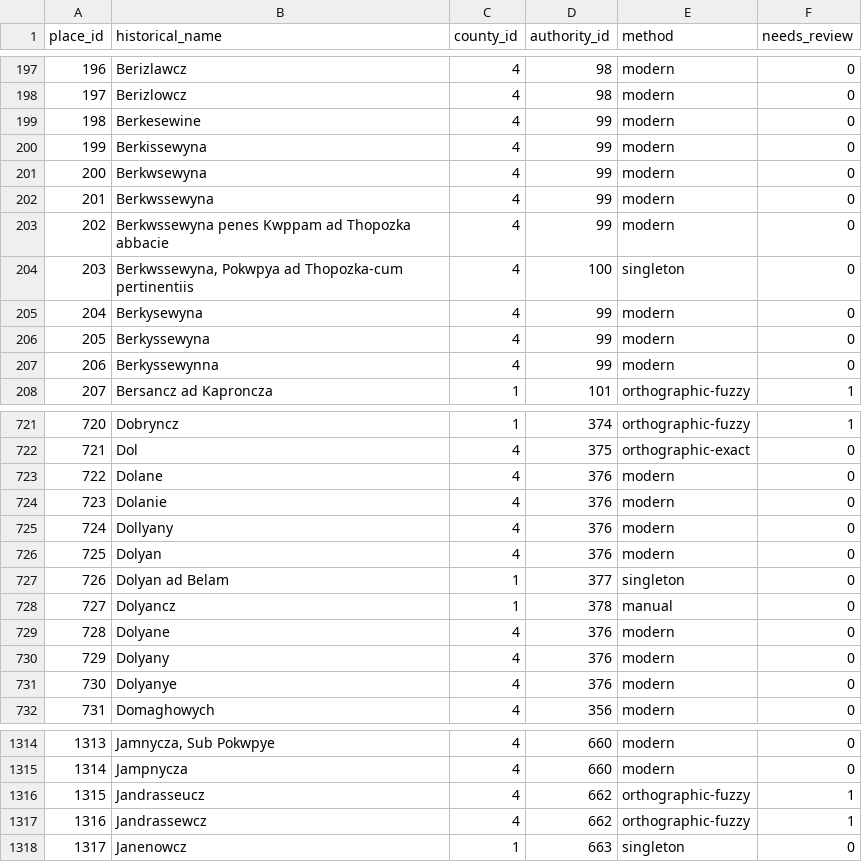
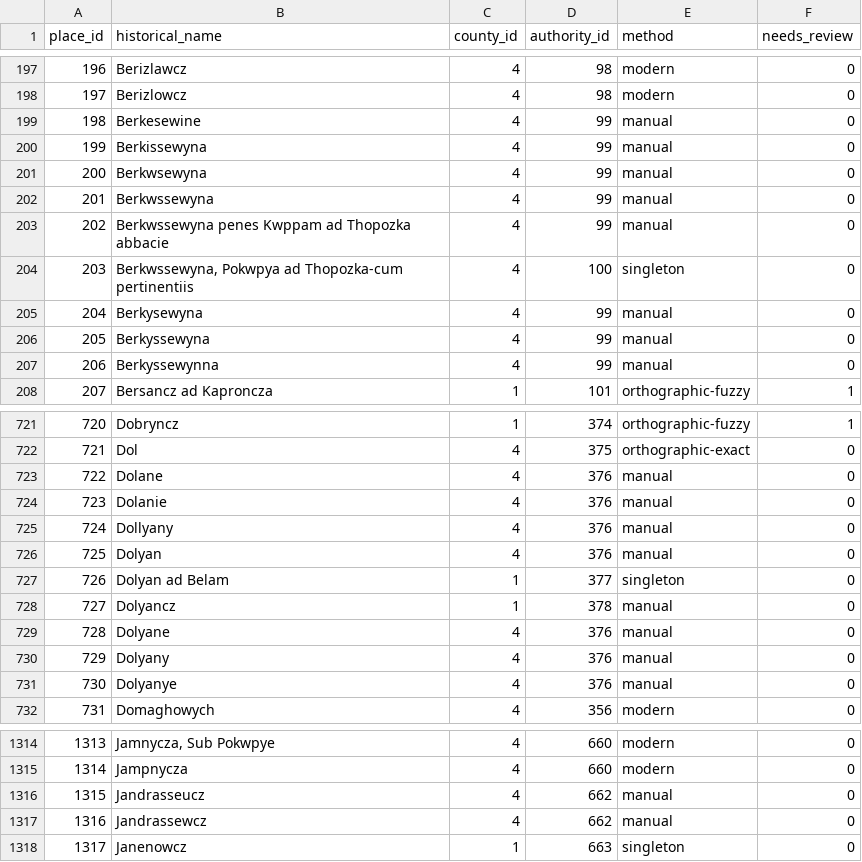
Before and after one commit to tombali/populus-early-modern-croatia, a CSV file: data/clean/place_crosswalk.csv, drawn as a sheet; only a part is shown, gaps mark what is left out; the diff covers the shown part only.

```diff
--- a/data/clean/place_crosswalk.csv
+++ b/data/clean/place_crosswalk.csv
@@ -198,11 +198,11 @@ place_id,historical_name,county_id,authority_id,method,needs_review
 197,Berizlowcz,4,98,modern,0
-198,Berkesewine,4,99,modern,0
-199,Berkissewyna,4,99,modern,0
-200,Berkwsewyna,4,99,modern,0
-201,Berkwssewyna,4,99,modern,0
-202,Berkwssewyna penes Kwppam ad Thopozka abbacie,4,99,modern,0
+198,Berkesewine,4,99,manual,0
+199,Berkissewyna,4,99,manual,0
+200,Berkwsewyna,4,99,manual,0
+201,Berkwssewyna,4,99,manual,0
+202,Berkwssewyna penes Kwppam ad Thopozka abbacie,4,99,manual,0
 203,"Berkwssewyna, Pokwpya ad Thopozka-cum pertinentiis",4,100,singleton,0
-204,Berkysewyna,4,99,modern,0
-205,Berkyssewyna,4,99,modern,0
-206,Berkyssewynna,4,99,modern,0
+204,Berkysewyna,4,99,manual,0
+205,Berkyssewyna,4,99,manual,0
+206,Berkyssewynna,4,99,manual,0
 207,Bersancz ad Kaproncza,1,101,orthographic-fuzzy,1
@@ -722,11 +722,11 @@ place_id,historical_name,county_id,authority_id,method,needs_review
 721,Dol,4,375,orthographic-exact,0
-722,Dolane,4,376,modern,0
-723,Dolanie,4,376,modern,0
-724,Dollyany,4,376,modern,0
-725,Dolyan,4,376,modern,0
+722,Dolane,4,376,manual,0
+723,Dolanie,4,376,manual,0
+724,Dollyany,4,376,manual,0
+725,Dolyan,4,376,manual,0
 726,Dolyan ad Belam,1,377,singleton,0
 727,Dolyancz,1,378,manual,0
-728,Dolyane,4,376,modern,0
-729,Dolyany,4,376,modern,0
-730,Dolyanye,4,376,modern,0
+728,Dolyane,4,376,manual,0
+729,Dolyany,4,376,manual,0
+730,Dolyanye,4,376,manual,0
 731,Domaghowych,4,356,modern,0
@@ -1315,4 +1315,4 @@ place_id,historical_name,county_id,authority_id,method,needs_review
 1314,Jampnycza,4,660,modern,0
-1315,Jandrasseucz,4,662,orthographic-fuzzy,1
-1316,Jandrassewcz,4,662,orthographic-fuzzy,1
+1315,Jandrasseucz,4,662,manual,0
+1316,Jandrassewcz,4,662,manual,0
 1317,Janenowcz,1,663,singleton,0
```
Also changed, not shown: 42 edited cells elsewhere in this file, data/clean/place_authority.csv, data/manual/geocode_cache.csv, 3 other files.
